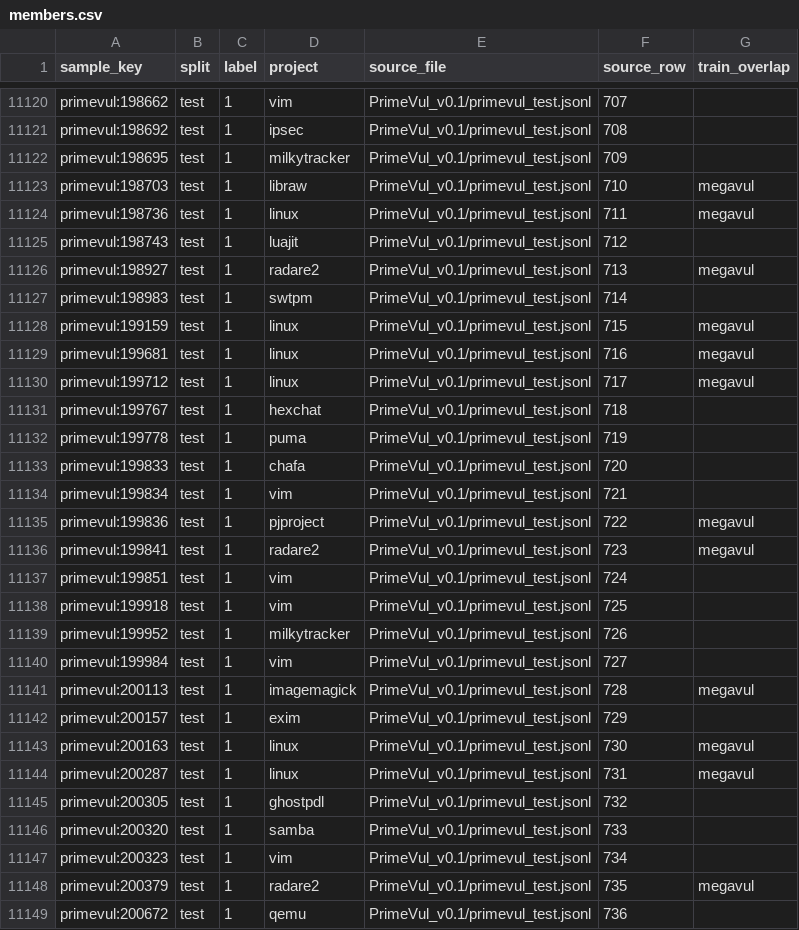
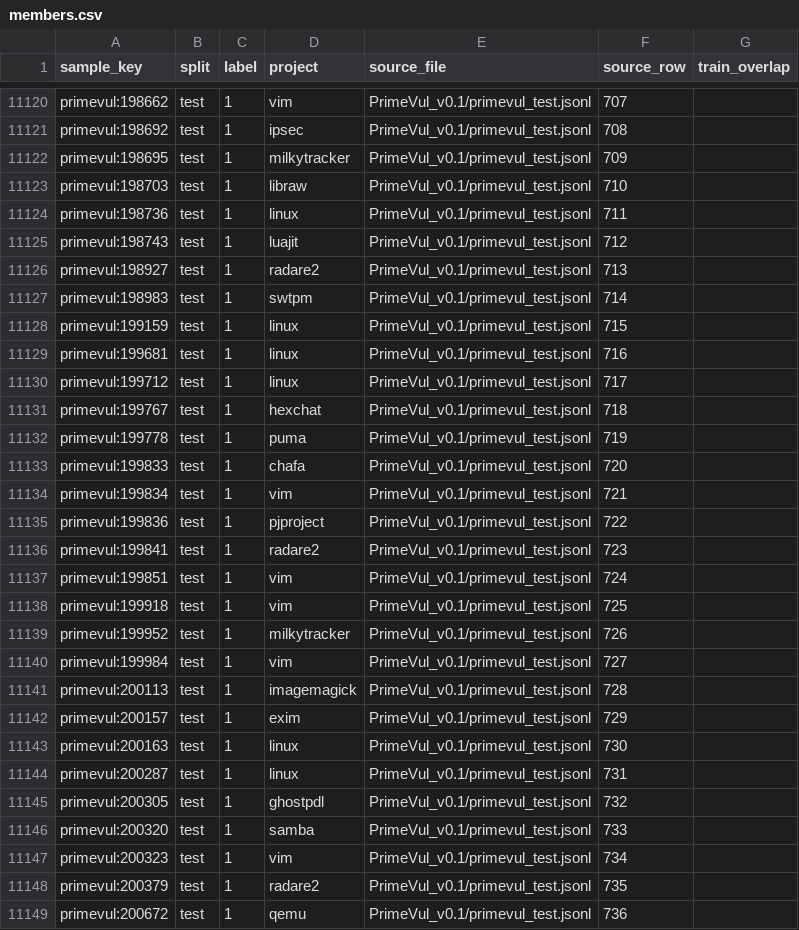
Before and after one commit to puhaoyang78/vul-detect, a CSV file: data/primevul/members.csv, drawn as a sheet; only a part is shown, gaps mark what is left out; the diff covers the shown part only.

```diff
--- a/data/primevul/members.csv
+++ b/data/primevul/members.csv
@@ -11122,10 +11122,10 @@ primevul:198692,test,1,ipsec,PrimeVul_v0.1/primevul_test.jsonl,708,
 primevul:198695,test,1,milkytracker,PrimeVul_v0.1/primevul_test.jsonl,709,
-primevul:198703,test,1,libraw,PrimeVul_v0.1/primevul_test.jsonl,710,megavul
-primevul:198736,test,1,linux,PrimeVul_v0.1/primevul_test.jsonl,711,megavul
+primevul:198703,test,1,libraw,PrimeVul_v0.1/primevul_test.jsonl,710,
+primevul:198736,test,1,linux,PrimeVul_v0.1/primevul_test.jsonl,711,
 primevul:198743,test,1,luajit,PrimeVul_v0.1/primevul_test.jsonl,712,
-primevul:198927,test,1,radare2,PrimeVul_v0.1/primevul_test.jsonl,713,megavul
+primevul:198927,test,1,radare2,PrimeVul_v0.1/primevul_test.jsonl,713,
 primevul:198983,test,1,swtpm,PrimeVul_v0.1/primevul_test.jsonl,714,
-primevul:199159,test,1,linux,PrimeVul_v0.1/primevul_test.jsonl,715,megavul
-primevul:199681,test,1,linux,PrimeVul_v0.1/primevul_test.jsonl,716,megavul
-primevul:199712,test,1,linux,PrimeVul_v0.1/primevul_test.jsonl,717,megavul
+primevul:199159,test,1,linux,PrimeVul_v0.1/primevul_test.jsonl,715,
+primevul:199681,test,1,linux,PrimeVul_v0.1/primevul_test.jsonl,716,
+primevul:199712,test,1,linux,PrimeVul_v0.1/primevul_test.jsonl,717,
 primevul:199767,test,1,hexchat,PrimeVul_v0.1/primevul_test.jsonl,718,
@@ -11134,4 +11134,4 @@ primevul:199833,test,1,chafa,PrimeVul_v0.1/primevul_test.jsonl,720,
 primevul:199834,test,1,vim,PrimeVul_v0.1/primevul_test.jsonl,721,
-primevul:199836,test,1,pjproject,PrimeVul_v0.1/primevul_test.jsonl,722,megavul
-primevul:199841,test,1,radare2,PrimeVul_v0.1/primevul_test.jsonl,723,megavul
+primevul:199836,test,1,pjproject,PrimeVul_v0.1/primevul_test.jsonl,722,
+primevul:199841,test,1,radare2,PrimeVul_v0.1/primevul_test.jsonl,723,
 primevul:199851,test,1,vim,PrimeVul_v0.1/primevul_test.jsonl,724,
@@ -11140,6 +11140,6 @@ primevul:199952,test,1,milkytracker,PrimeVul_v0.1/primevul_test.jsonl,726,
 primevul:199984,test,1,vim,PrimeVul_v0.1/primevul_test.jsonl,727,
-primevul:200113,test,1,imagemagick,PrimeVul_v0.1/primevul_test.jsonl,728,megavul
+primevul:200113,test,1,imagemagick,PrimeVul_v0.1/primevul_test.jsonl,728,
 primevul:200157,test,1,exim,PrimeVul_v0.1/primevul_test.jsonl,729,
-primevul:200163,test,1,linux,PrimeVul_v0.1/primevul_test.jsonl,730,megavul
-primevul:200287,test,1,linux,PrimeVul_v0.1/primevul_test.jsonl,731,megavul
+primevul:200163,test,1,linux,PrimeVul_v0.1/primevul_test.jsonl,730,
+primevul:200287,test,1,linux,PrimeVul_v0.1/primevul_test.jsonl,731,
 primevul:200305,test,1,ghostpdl,PrimeVul_v0.1/primevul_test.jsonl,732,
@@ -11147,3 +11147,3 @@ primevul:200320,test,1,samba,PrimeVul_v0.1/primevul_test.jsonl,733,
 primevul:200323,test,1,vim,PrimeVul_v0.1/primevul_test.jsonl,734,
-primevul:200379,test,1,radare2,PrimeVul_v0.1/primevul_test.jsonl,735,megavul
+primevul:200379,test,1,radare2,PrimeVul_v0.1/primevul_test.jsonl,735,
 primevul:200672,test,1,qemu,PrimeVul_v0.1/primevul_test.jsonl,736,
```
Also changed, not shown: 160 edited cells elsewhere in this file, results/transfer_primevul_secvuleval/comparison.csv, 10 other files.
